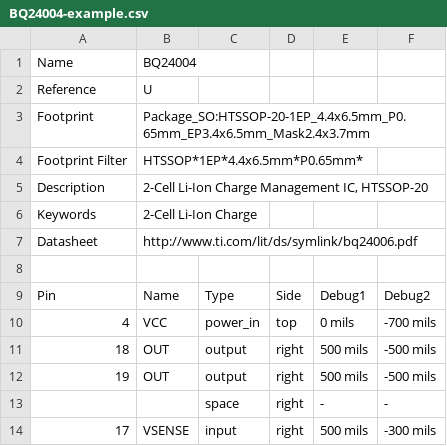
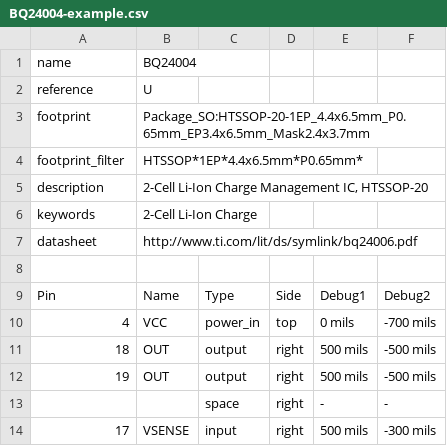
Before and after one commit to tiacsys/kicad-library-utils, a CSV file: symbol-generators/BQ24004-example.csv, drawn as a sheet; only a part is shown.

Commit message:
sym gen: Fix example csvs

```diff
--- a/symbol-generators/BQ24004-example.csv
+++ b/symbol-generators/BQ24004-example.csv
@@ -1,8 +1,8 @@
-Name,BQ24004,,,,
-Reference,U,,,,
-Footprint,Package_SO:HTSSOP-20-1EP_4.4x6.5mm_P0.65mm_EP3.4x6.5mm_Mask2.4x3.7mm,,,,
-Footprint Filter,HTSSOP*1EP*4.4x6.5mm*P0.65mm*,,,,
-Description,"2-Cell Li-Ion Charge Management IC, HTSSOP-20",,,,
-Keywords,2-Cell Li-Ion Charge,,,,
-Datasheet,http://www.ti.com/lit/ds/symlink/bq24006.pdf,,,,
+name,BQ24004,,,,
+reference,U,,,,
+footprint,Package_SO:HTSSOP-20-1EP_4.4x6.5mm_P0.65mm_EP3.4x6.5mm_Mask2.4x3.7mm,,,,
+footprint_filter,HTSSOP*1EP*4.4x6.5mm*P0.65mm*,,,,
+description,"2-Cell Li-Ion Charge Management IC, HTSSOP-20",,,,
+keywords,2-Cell Li-Ion Charge,,,,
+datasheet,http://www.ti.com/lit/ds/symlink/bq24006.pdf,,,,
 ,,,,,
```
Also changed, not shown: symbol-generators/TPS2054D-example.csv, 1 other file.
